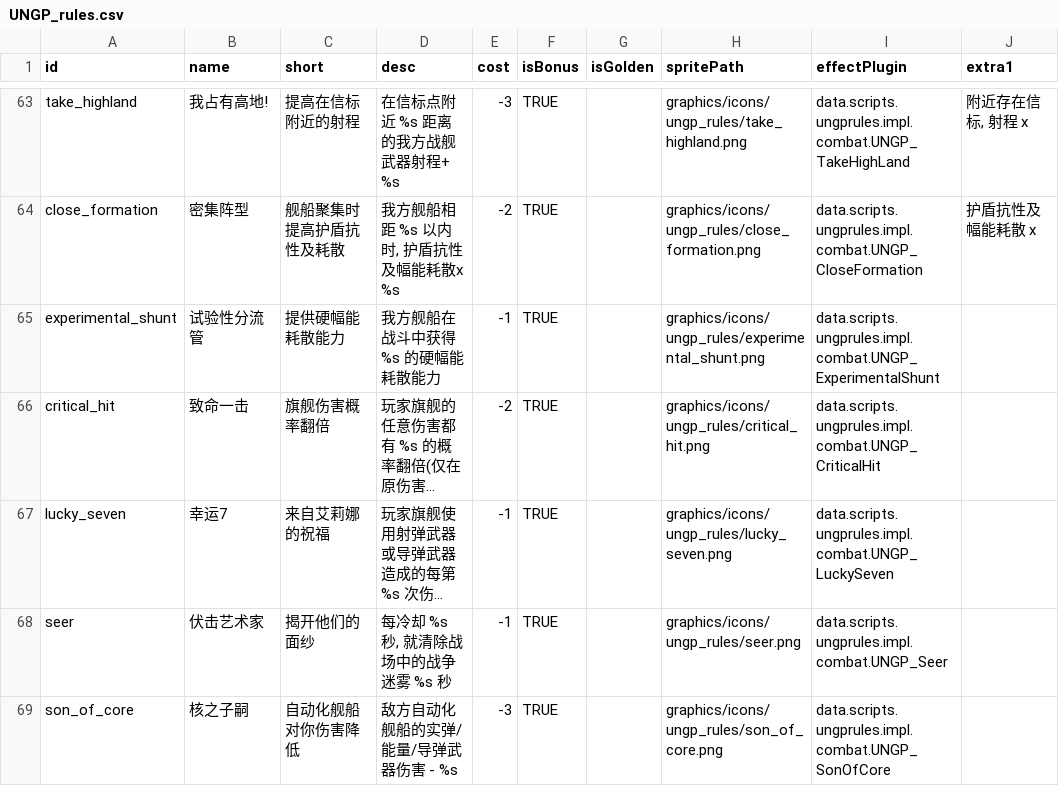
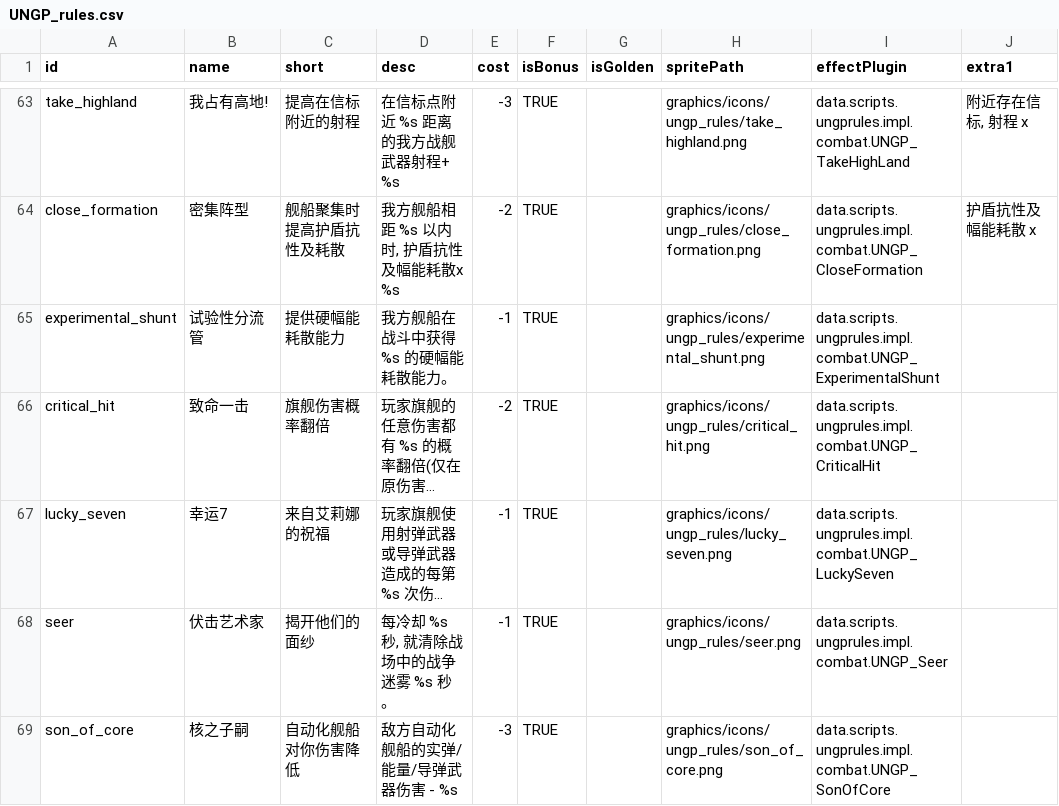
Before and after one commit to TruthOriginem/UNGP, a CSV file: data/campaign/UNGP_rules.csv, drawn as a sheet; only a part is shown, gaps mark what is left out; long unchanged cells end in …; the diff covers the shown part only; the diff names each change by its address in the sheet, - before the commit and + after, or states it on an @@ line.

```diff
--- a/data/campaign/UNGP_rules.csv
+++ b/data/campaign/UNGP_rules.csv
-D65 (desc): 我方舰船在战斗中获得 %s 的硬幅能耗散能力
+D65 (desc): 我方舰船在战斗中获得 %s 的硬幅能耗散能力。
-D68 (desc): 每冷却 %s 秒, 就清除战场中的战争迷雾 %s 秒
+D68 (desc): 每冷却 %s 秒, 就清除战场中的战争迷雾 %s 秒。
```
Also changed, not shown: 1 added row and 16 edited cells elsewhere in this file, data/campaign/UNGP_backgrounds.csv, data/campaign/UNGP_backgrounds_ENG.csv, 27 other files.
